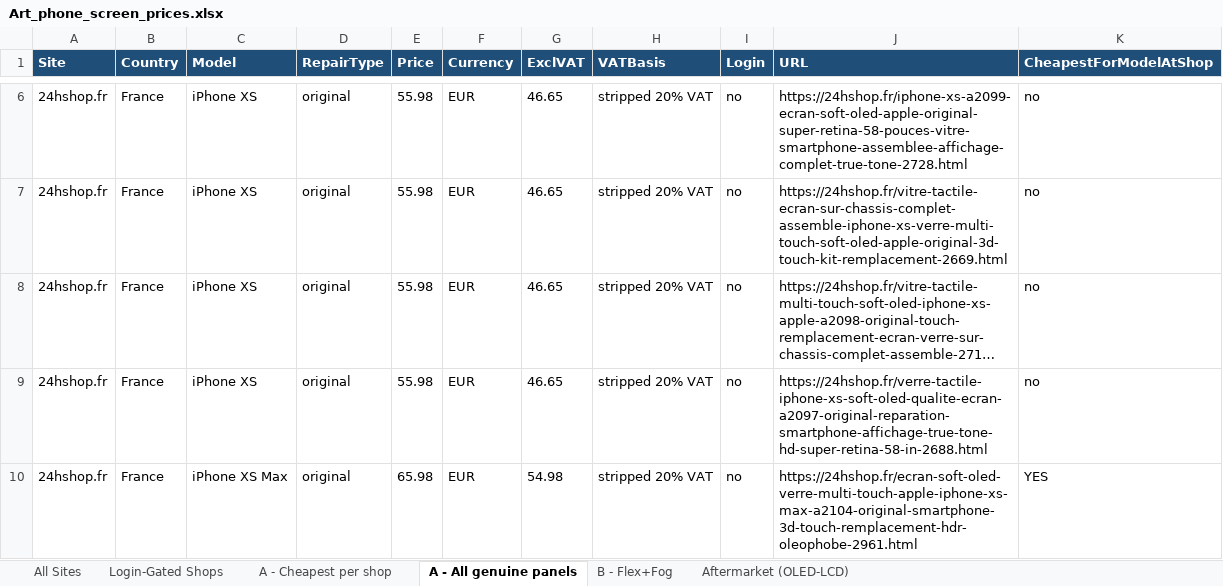
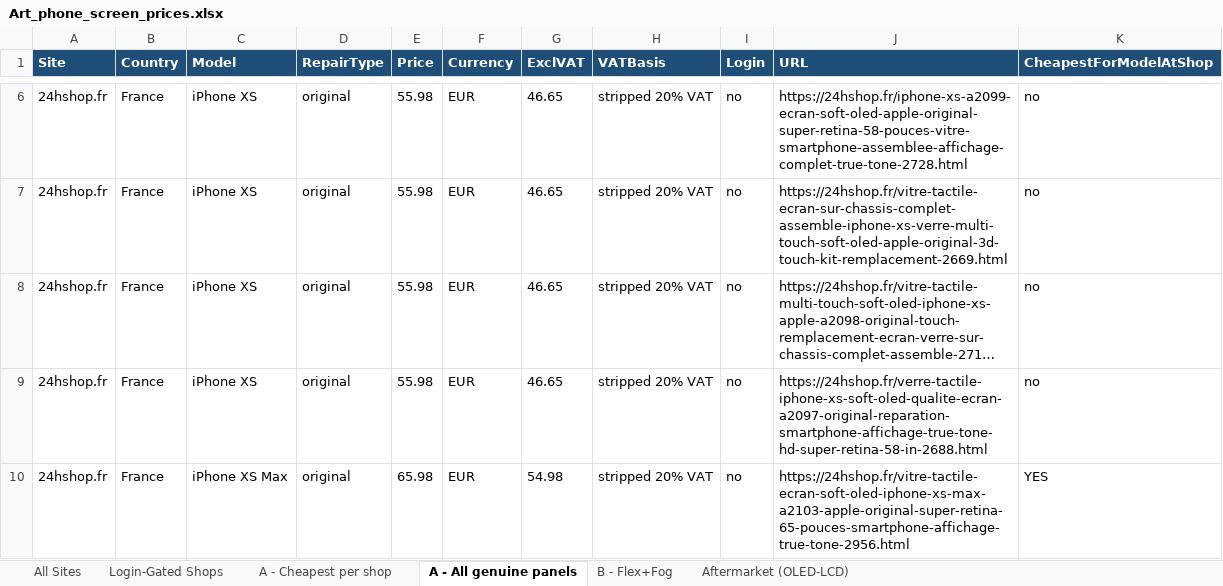
Before and after one commit to Momin010/phone-price-tracker, an Excel workbook: deliverables/Art_phone_screen_prices.xlsx, sheet A - All genuine panels, drawn as a sheet; only a part is shown, gaps mark what is left out; long unchanged cells end in …; values as stored, in another font and other column widths than the file's, no borders; the diff covers the shown part only; the diff names each change by its address in the sheet, - before the commit and + after, or states it on an @@ line.

```diff
--- a/deliverables/Art_phone_screen_prices.xlsx (sheet A - All genuine panels)
+++ b/deliverables/Art_phone_screen_prices.xlsx (sheet A - All genuine panels)
-J10 (URL): https://24hshop.fr/ecran-soft-oled-verre-multi-touch-apple-iphone-xs-max-a2104-original-smartphone-3d-touch-remplacement-hdr-oleophobe-2961.html
+J10 (URL): https://24hshop.fr/vitre-tactile-ecran-soft-oled-iphone-xs-max-a2103-apple-original-super-retina-65-pouces-smartphone-affichage-true-tone-2956.html
```
Also changed, not shown: 19 added rows and 7 edited cells elsewhere in this sheet, sheet Aftermarket (OLED-LCD), sheet All Sites, sheet A - Cheapest per shop, sheet Login-Gated Shops, sheet B - Flex+Fog, 16 other files.
